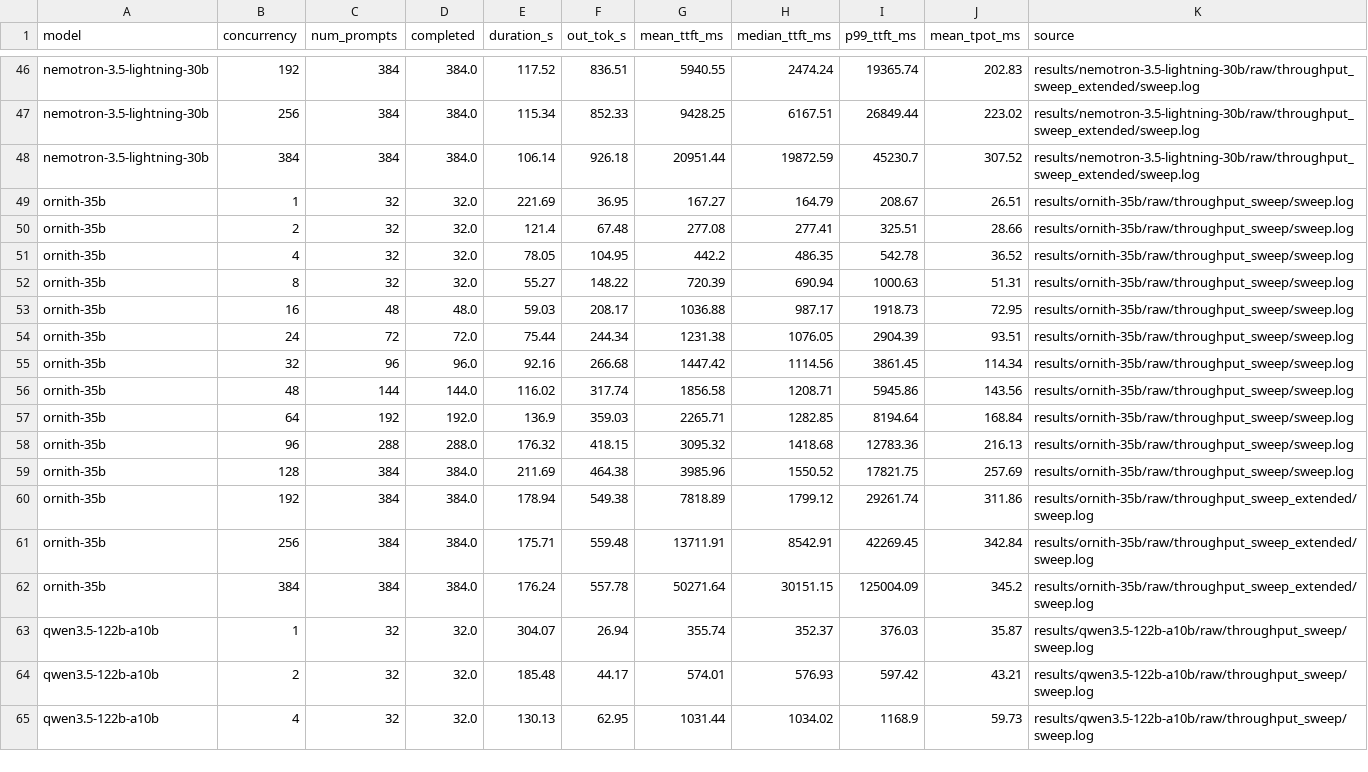
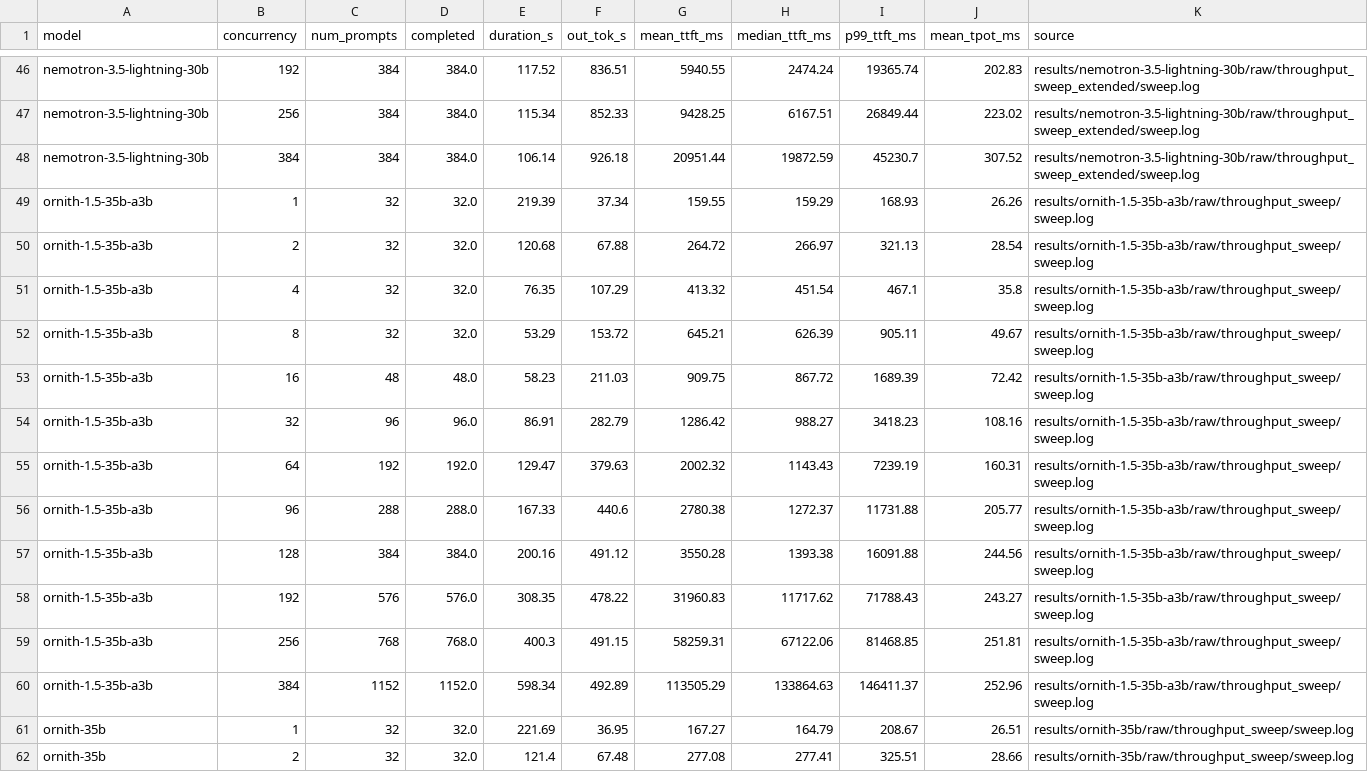
Before and after one commit to jtchilders-ai-assistant/warpcore-benchmarks, a CSV file: viz/data/throughput_all.csv, drawn as a sheet; only a part is shown, gaps mark what is left out; the shorter side is filled out with more unchanged rows; the diff names each change by its address in the sheet, - before the commit and + after, or states it on an @@ line.

Commit message:
fix: include Ornith 1.5 in throughput figure

```diff
--- a/viz/data/throughput_all.csv
+++ b/viz/data/throughput_all.csv
+row 49: ornith-1.5-35b-a3b | 1 | 32 | 32.0 | 219.39 | 37.34 | 159.55 | 159.29 | 168.93 | 26.26 | results/ornith-1.5-35b-a3b/raw/throughput_sweep/sweep.log
+row 50: ornith-1.5-35b-a3b | 2 | 32 | 32.0 | 120.68 | 67.88 | 264.72 | 266.97 | 321.13 | 28.54 | results/ornith-1.5-35b-a3b/raw/throughput_sweep/sweep.log
+row 51: ornith-1.5-35b-a3b | 4 | 32 | 32.0 | 76.35 | 107.29 | 413.32 | 451.54 | 467.1 | 35.8 | results/ornith-1.5-35b-a3b/raw/throughput_sweep/sweep.log
+row 52: ornith-1.5-35b-a3b | 8 | 32 | 32.0 | 53.29 | 153.72 | 645.21 | 626.39 | 905.11 | 49.67 | results/ornith-1.5-35b-a3b/raw/throughput_sweep/sweep.log
+row 53: ornith-1.5-35b-a3b | 16 | 48 | 48.0 | 58.23 | 211.03 | 909.75 | 867.72 | 1689.39 | 72.42 | results/ornith-1.5-35b-a3b/raw/throughput_sweep/sweep.log
+row 54: ornith-1.5-35b-a3b | 32 | 96 | 96.0 | 86.91 | 282.79 | 1286.42 | 988.27 | 3418.23 | 108.16 | results/ornith-1.5-35b-a3b/raw/throughput_sweep/sweep.log
+row 55: ornith-1.5-35b-a3b | 64 | 192 | 192.0 | 129.47 | 379.63 | 2002.32 | 1143.43 | 7239.19 | 160.31 | results/ornith-1.5-35b-a3b/raw/throughput_sweep/sweep.log
+row 56: ornith-1.5-35b-a3b | 96 | 288 | 288.0 | 167.33 | 440.6 | 2780.38 | 1272.37 | 11731.88 | 205.77 | results/ornith-1.5-35b-a3b/raw/throughput_sweep/sweep.log
+row 57: ornith-1.5-35b-a3b | 128 | 384 | 384.0 | 200.16 | 491.12 | 3550.28 | 1393.38 | 16091.88 | 244.56 | results/ornith-1.5-35b-a3b/raw/throughput_sweep/sweep.log
+row 58: ornith-1.5-35b-a3b | 192 | 576 | 576.0 | 308.35 | 478.22 | 31960.83 | 11717.62 | 71788.43 | 243.27 | results/ornith-1.5-35b-a3b/raw/throughput_sweep/sweep.log
+row 59: ornith-1.5-35b-a3b | 256 | 768 | 768.0 | 400.3 | 491.15 | 58259.31 | 67122.06 | 81468.85 | 251.81 | results/ornith-1.5-35b-a3b/raw/throughput_sweep/sweep.log
+row 60: ornith-1.5-35b-a3b | 384 | 1152 | 1152.0 | 598.34 | 492.89 | 113505.29 | 133864.63 | 146411.37 | 252.96 | results/ornith-1.5-35b-a3b/raw/throughput_sweep/sweep.log
```
Also changed, not shown: 5 other files.
